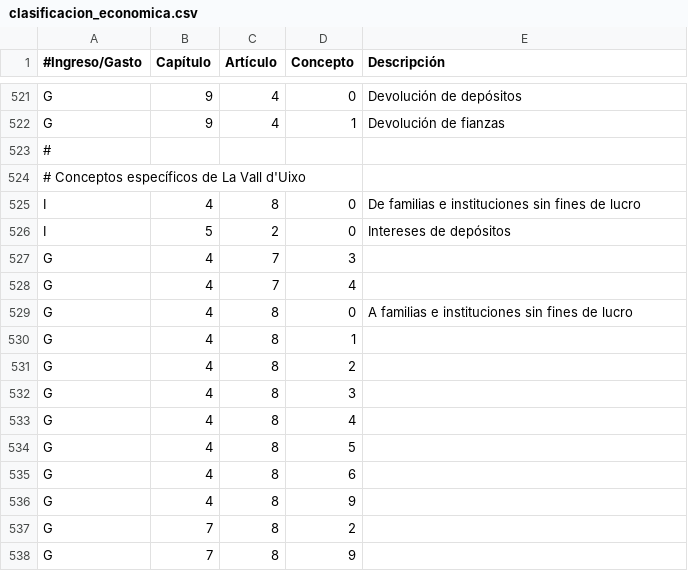
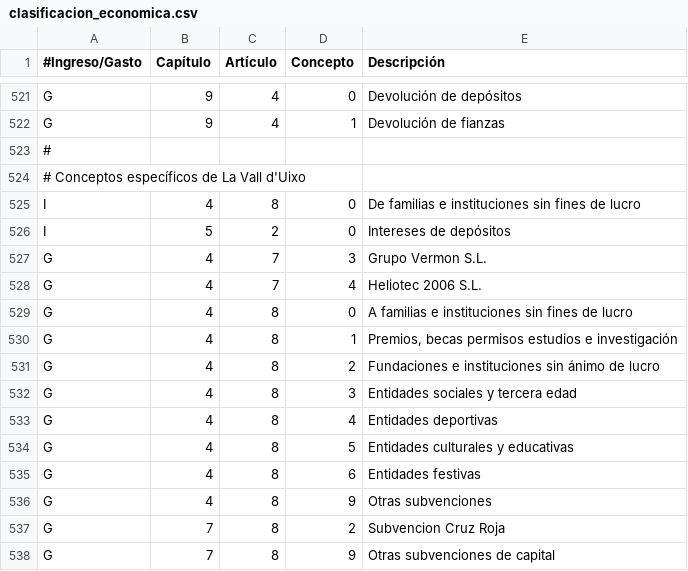
Before and after one commit to civio/presupuesto-lavallduixo, a CSV file: data/es-es/clasificacion_economica.csv, drawn as a sheet; only a part is shown, gaps mark what is left out.

```diff
--- a/data/es-es/clasificacion_economica.csv
+++ b/data/es-es/clasificacion_economica.csv
@@ -526,13 +526,13 @@ I,4,8,0,De familias e instituciones sin fines de lucro
 I,5,2,0,Intereses de depósitos
-G,4,7,3,
-G,4,7,4,
+G,4,7,3,Grupo Vermon S.L.
+G,4,7,4,Heliotec 2006 S.L.
 G,4,8,0,A familias e instituciones sin fines de lucro
-G,4,8,1,
-G,4,8,2,
-G,4,8,3,
-G,4,8,4,
-G,4,8,5,
-G,4,8,6,
-G,4,8,9,
-G,7,8,2,
-G,7,8,9,
+G,4,8,1,"Premios, becas permisos estudios e investigación"
+G,4,8,2,Fundaciones e instituciones sin ánimo de lucro
+G,4,8,3,Entidades sociales y tercera edad
+G,4,8,4,Entidades deportivas
+G,4,8,5,Entidades culturales y educativas
+G,4,8,6,Entidades festivas
+G,4,8,9,Otras subvenciones
+G,7,8,2,Subvencion Cruz Roja
+G,7,8,9,Otras subvenciones de capital
```
Also changed, not shown: data/ca/areas_funcionales.csv, data/ca/clasificacion_economica.csv.
